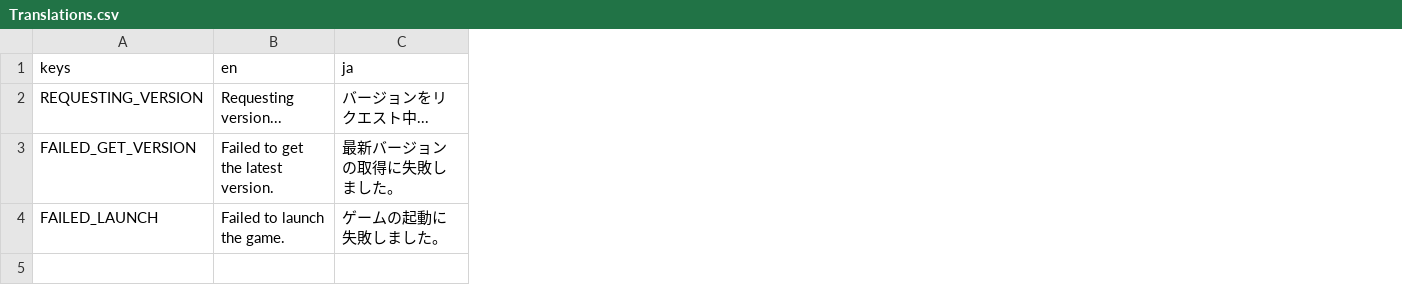
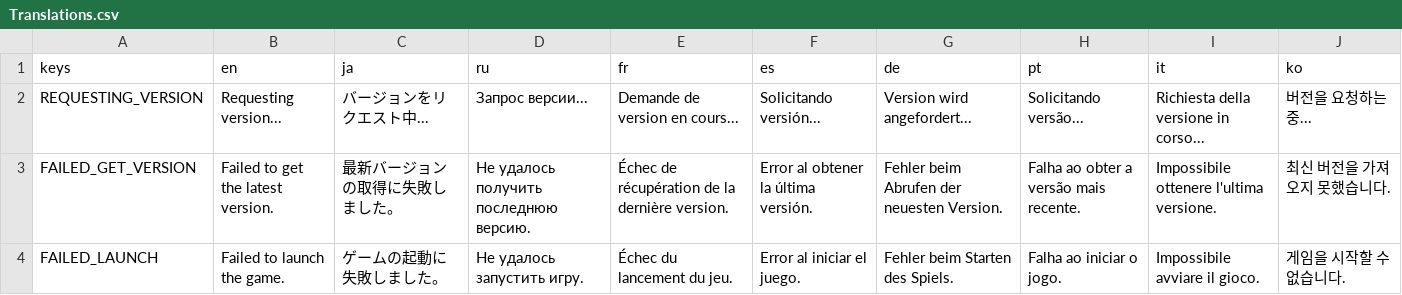
Before and after one commit to Joy-less/zip-launcher, a CSV file: Source/Translations/Translations.csv, drawn as a sheet; the diff names each change by its address in the sheet, - before the commit and + after, or states it on an @@ line.

Commit message:
Add more translations

```diff
--- a/Source/Translations/Translations.csv
+++ b/Source/Translations/Translations.csv
+column D (ru), rows 2-4: Запрос версии... | Не удалось получить последнюю версию. | Не удалось запустить игру.
+column E (fr), rows 2-4: Demande de version en cours... | Échec de récupération de la dernière version. | Échec du lancement du jeu.
+column F (es), rows 2-4: Solicitando versión... | Error al obtener la última versión. | Error al iniciar el juego.
+column G (de), rows 2-4: Version wird angefordert... | Fehler beim Abrufen der neuesten Version. | Fehler beim Starten des Spiels.
+column H (pt), rows 2-4: Solicitando versão... | Falha ao obter a versão mais recente. | Falha ao iniciar o jogo.
+column I (it), rows 2-4: Richiesta della versione in corso... | Impossibile ottenere l'ultima versione. | Impossibile avviare il gioco.
+column J (ko), rows 2-4: 버전을 요청하는 중... | 최신 버전을 가져오지 못했습니다. | 게임을 시작할 수 없습니다.
```
Also changed, not shown: 11 other files.
